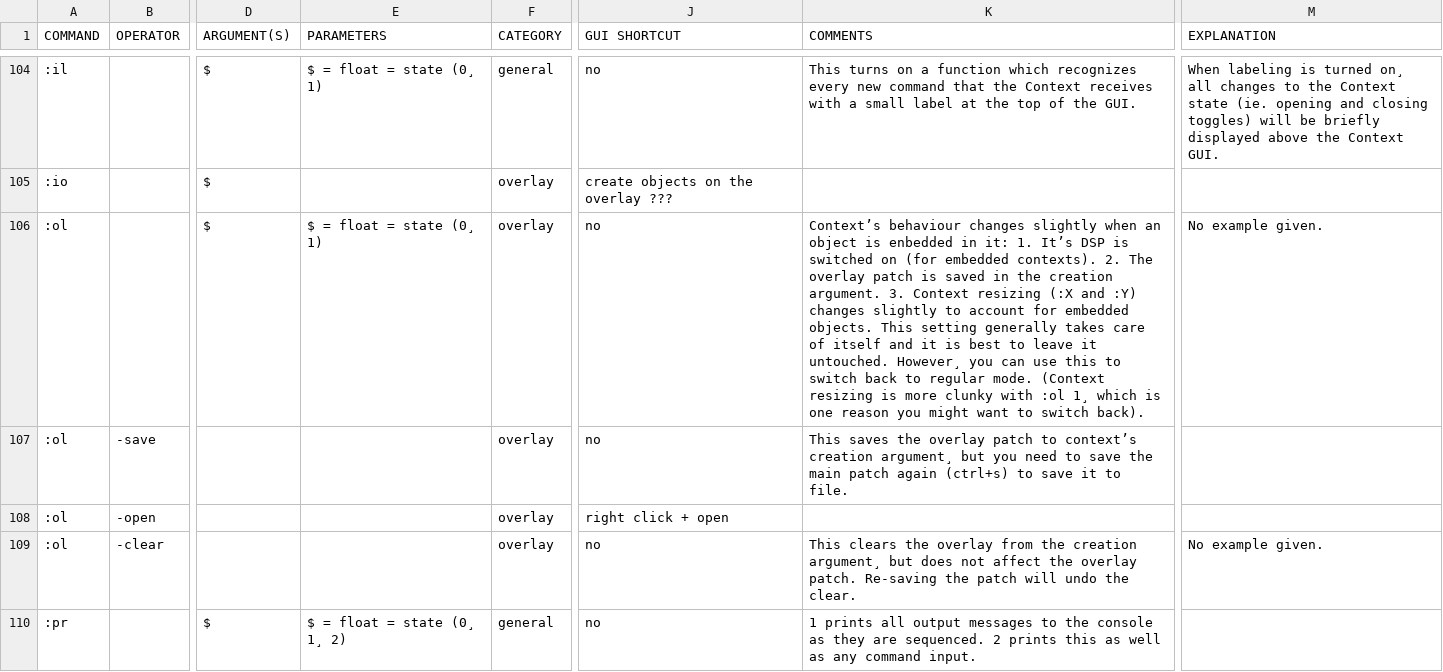
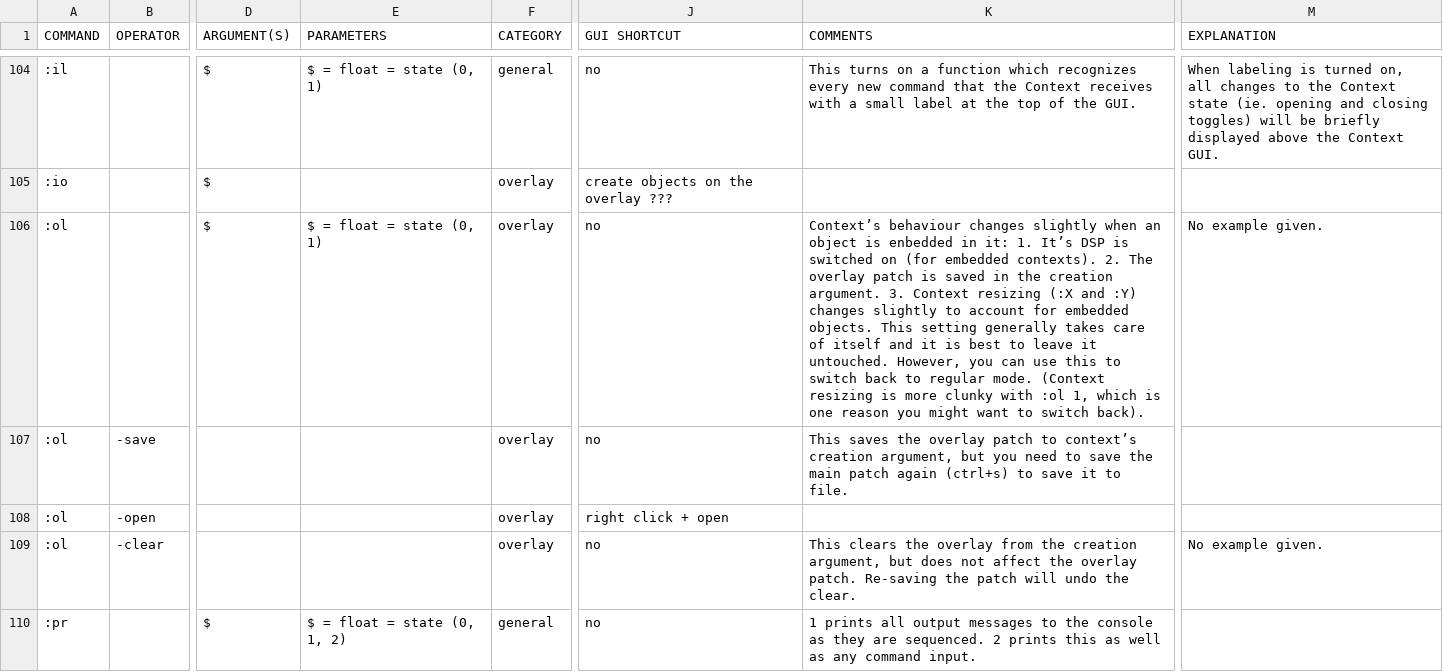
Before and after one commit to LGoodacre/context-sequencer, a CSV file: helpfiles/docfiles/context_commands.csv, drawn as a sheet; only a part is shown, gaps mark what is left out; the diff covers the shown part only; the diff names each change by its address in the sheet, - before the commit and + after, or states it on an @@ line.

```diff
--- a/helpfiles/docfiles/context_commands.csv
+++ b/helpfiles/docfiles/context_commands.csv
-E104 (PARAMETERS): $ = float = state (0¸ 1)
+E104 (PARAMETERS): $ = float = state (0‚ 1)
-M104 (EXPLANATION): …is turned on¸ all changes…
+M104 (EXPLANATION): …is turned on‚ all changes…
-E106 (PARAMETERS): $ = float = state (0¸ 1)
+E106 (PARAMETERS): $ = float = state (0‚ 1)
-K106 (COMMENTS): …it untouched. However¸ you can use this to switch back to regular mode. (Context resizing is more clunky with :ol 1¸ which is…
+K106 (COMMENTS): …it untouched. However‚ you can use this to switch back to regular mode. (Context resizing is more clunky with :ol 1‚ which is…
-K107 (COMMENTS): …context’s creation argument¸ but you…
+K107 (COMMENTS): …context’s creation argument‚ but you…
-K109 (COMMENTS): …the creation argument¸ but does…
+K109 (COMMENTS): …the creation argument‚ but does…
-E110 (PARAMETERS): $ = float = state (0¸ 1¸ 2)
+E110 (PARAMETERS): $ = float = state (0‚ 1‚ 2)
```
Also changed, not shown: 175 edited cells elsewhere in this file, 1 other file.
